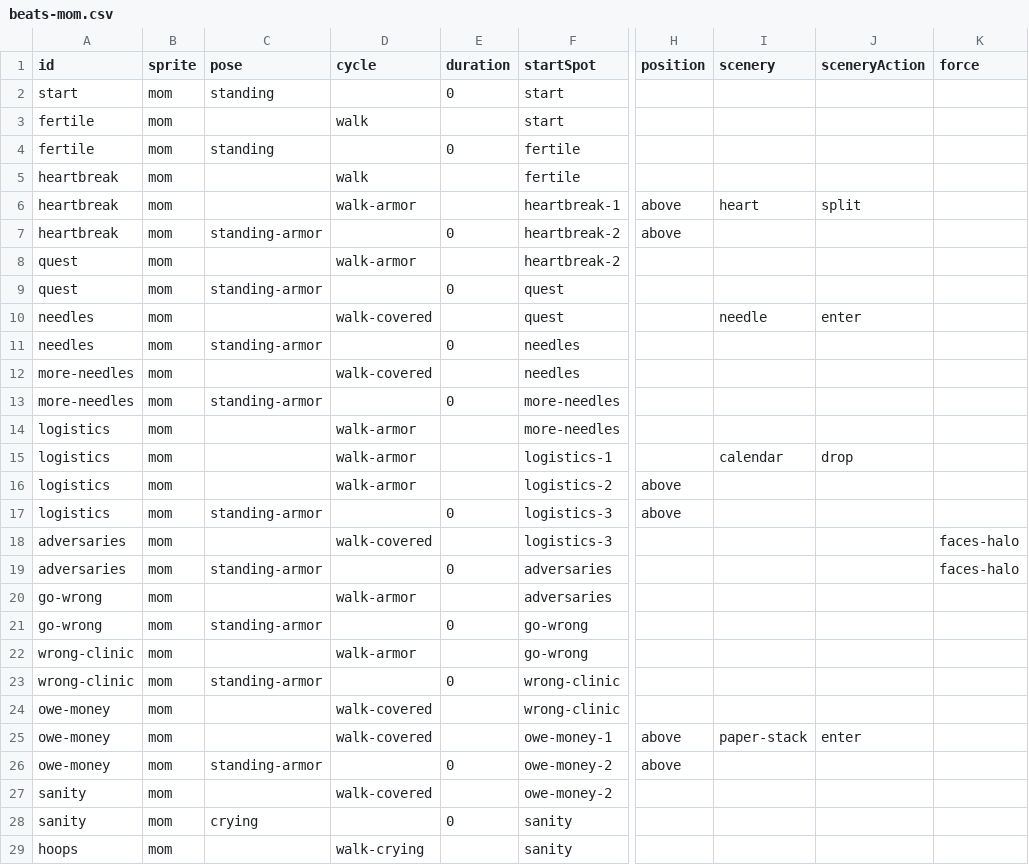
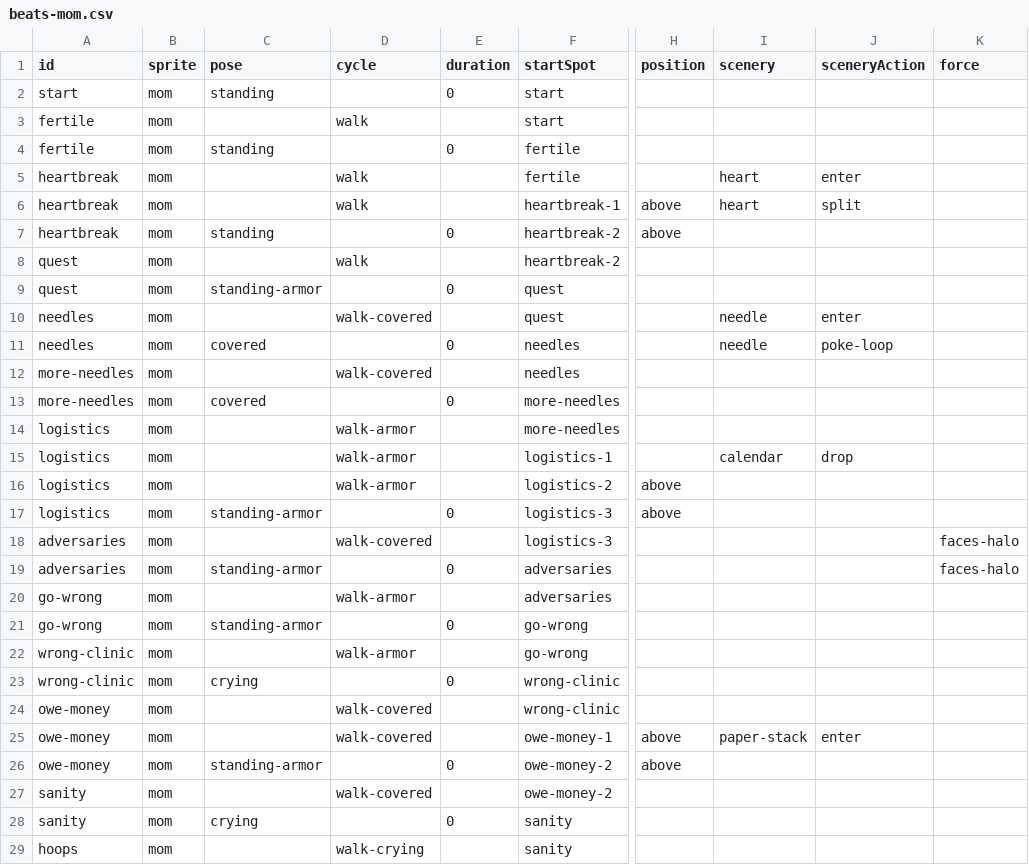
Before and after one commit to the-pudding/ivf, a CSV file: src/data/beats-mom.csv, drawn as a sheet; only a part is shown, gaps mark what is left out; the diff names each change by its address in the sheet, - before the commit and + after, or states it on an @@ line.

```diff
--- a/src/data/beats-mom.csv
+++ b/src/data/beats-mom.csv
-I5 (scenery): (empty)
+I5 (scenery): heart
-J5 (sceneryAction): (empty)
+J5 (sceneryAction): enter
-D6 (cycle): walk-armor
+D6 (cycle): walk
-C7 (pose): standing-armor
+C7 (pose): standing
-D8 (cycle): walk-armor
+D8 (cycle): walk
-C11 (pose): standing-armor
+C11 (pose): covered
-I11 (scenery): (empty)
+I11 (scenery): needle
-J11 (sceneryAction): (empty)
+J11 (sceneryAction): poke-loop
-C13 (pose): standing-armor
+C13 (pose): covered
-C23 (pose): standing-armor
+C23 (pose): crying
```
Also changed, not shown: src/data/beats-baby.csv, 10 other files.
